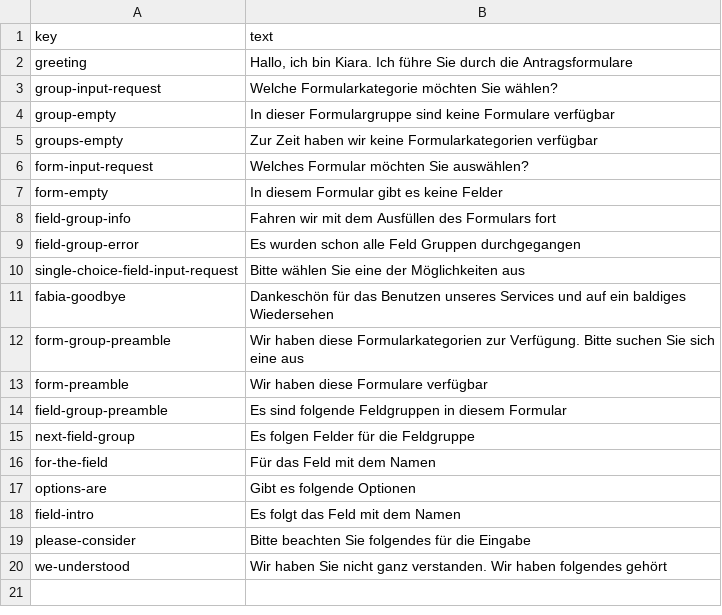
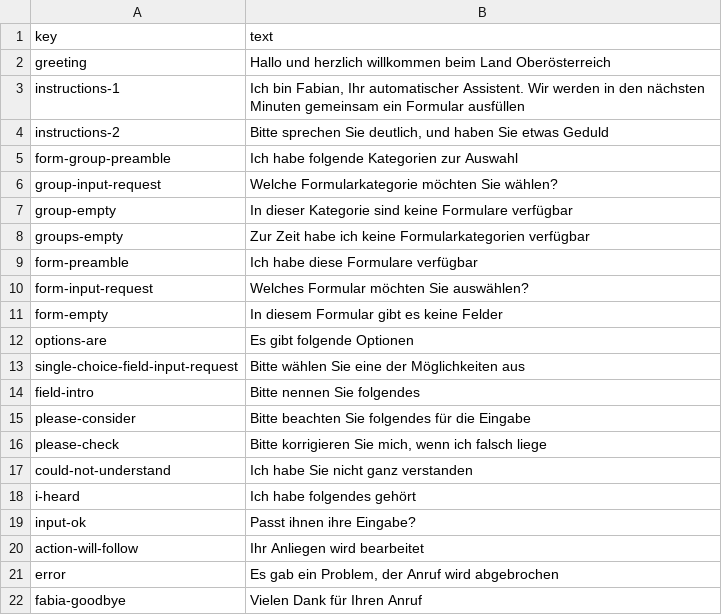
Before and after one commit to FABIA-DA/VoiceOverIPBE, a CSV file: CoquiApp/Phrases.csv, drawn as a sheet.

```diff
--- a/CoquiApp/Phrases.csv
+++ b/CoquiApp/Phrases.csv
@@ -1,20 +1,22 @@
 key;text
-greeting;Hallo, ich bin Kiara. Ich führe Sie durch die Antragsformulare
+greeting;Hallo und herzlich willkommen beim Land Oberösterreich
+instructions-1;Ich bin Fabian, Ihr automatischer Assistent. Wir werden in den nächsten Minuten gemeinsam ein Formular ausfüllen
+instructions-2;Bitte sprechen Sie deutlich, und haben Sie etwas Geduld
+form-group-preamble;Ich habe folgende Kategorien zur Auswahl
 group-input-request;Welche Formularkategorie möchten Sie wählen?
-group-empty;In dieser Formulargruppe sind keine Formulare verfügbar
-groups-empty;Zur Zeit haben wir keine Formularkategorien verfügbar
+group-empty;In dieser Kategorie sind keine Formulare verfügbar
+groups-empty;Zur Zeit habe ich keine Formularkategorien verfügbar
+form-preamble;Ich habe diese Formulare verfügbar
 form-input-request;Welches Formular möchten Sie auswählen?
 form-empty;In diesem Formular gibt es keine Felder
-field-group-info;Fahren wir mit dem Ausfüllen des Formulars fort
-field-group-error;Es wurden schon alle Feld Gruppen durchgegangen
+options-are;Es gibt folgende Optionen
 single-choice-field-input-request;Bitte wählen Sie eine der Möglichkeiten aus
-fabia-goodbye;Dankeschön für das Benutzen unseres Services und auf ein baldiges Wiedersehen
-form-group-preamble;Wir haben diese Formularkategorien zur Verfügung. Bitte suchen Sie sich eine aus
-form-preamble;Wir haben diese Formulare verfügbar
-field-group-preamble;Es sind folgende Feldgruppen in diesem Formular
-next-field-group;Es folgen Felder für die Feldgruppe
-for-the-field;Für das Feld mit dem Namen
-options-are;Gibt es folgende Optionen
-field-intro;Es folgt das Feld mit dem Namen
+field-intro;Bitte nennen Sie folgendes
 please-consider;Bitte beachten Sie folgendes für die Eingabe
-we-understood;Wir haben Sie nicht ganz verstanden. Wir haben folgendes gehört
+please-check;Bitte korrigieren Sie mich, wenn ich falsch liege
+could-not-understand;Ich habe Sie nicht ganz verstanden
+i-heard;Ich habe folgendes gehört
+input-ok;Passt ihnen ihre Eingabe?
+action-will-follow;Ihr Anliegen wird bearbeitet
+error;Es gab ein Problem, der Anruf wird abgebrochen
+fabia-goodbye;Vielen Dank für Ihren Anruf
```
Also changed, not shown: 26 other files.
